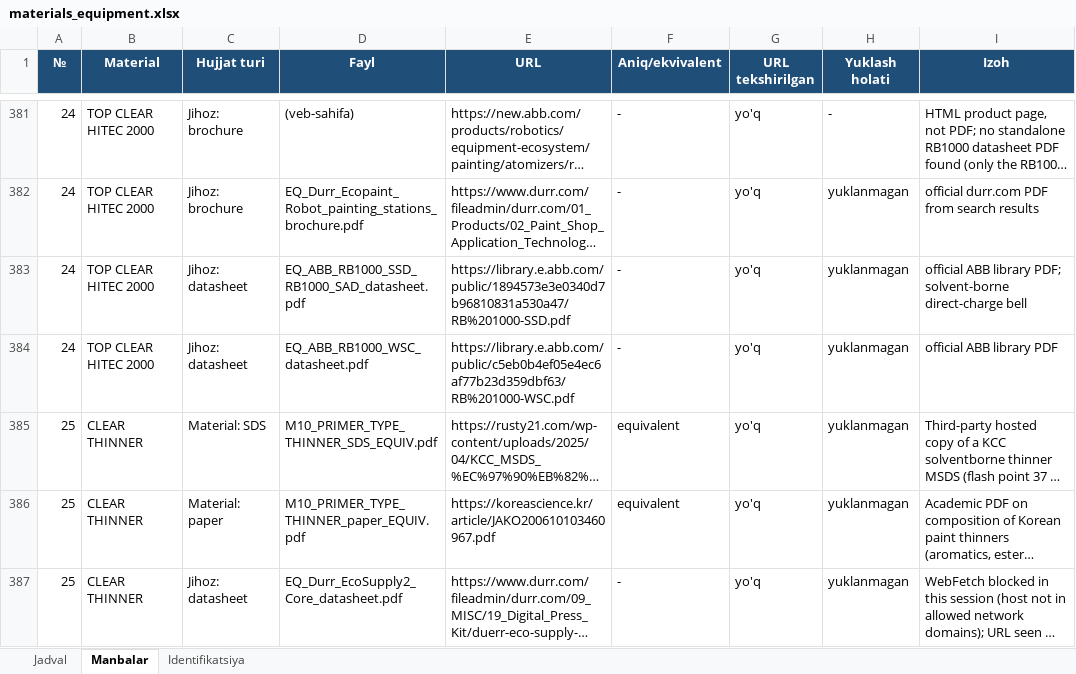
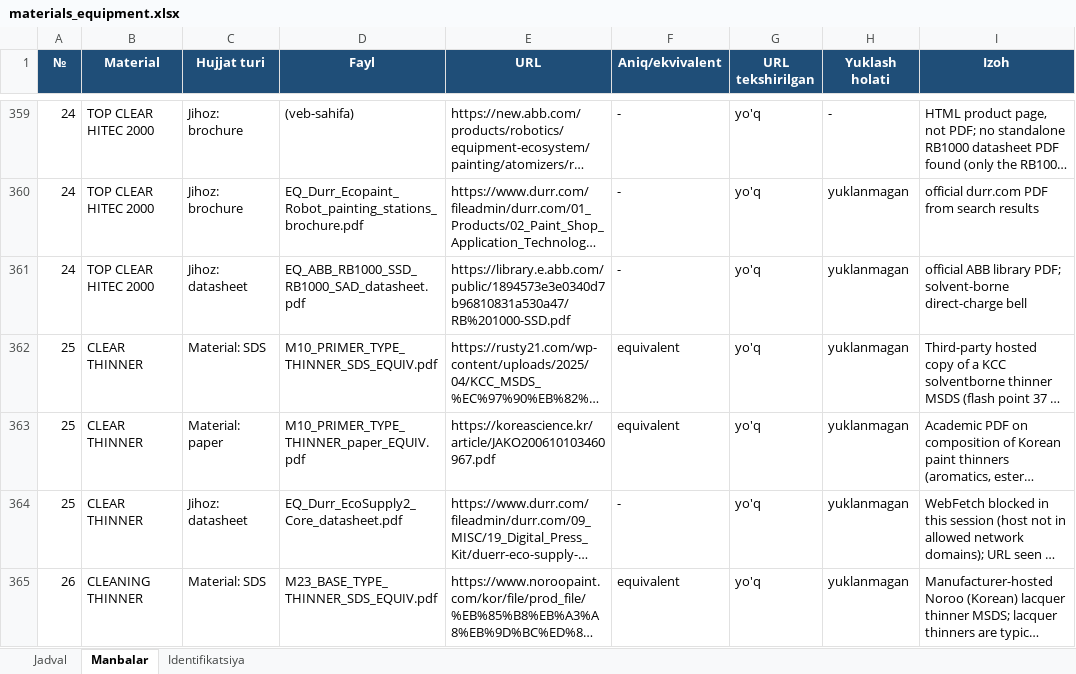
Before and after one commit to khusinboev/tanmux, an Excel workbook: output/materials_equipment.xlsx, sheet Manbalar, drawn as a sheet; only a part is shown, gaps mark what is left out; the shorter side is filled out with more unchanged rows; long unchanged cells end in …; values as stored, in another font and other column widths than the file's, no borders; removed rows and columns are numbered as before the commit, all else as after; the diff covers the shown part only; the diff names each change by its address in the sheet, - before the commit and + after, or states it on an @@ line.

```diff
--- a/output/materials_equipment.xlsx (sheet Manbalar)
+++ b/output/materials_equipment.xlsx (sheet Manbalar)
-row 384: 24 | TOP CLEAR HITEC 2000 | Jihoz: datasheet | EQ_ABB_RB1000_WSC_datasheet.pdf | https://library.e.abb.com/public/c5eb0b4ef05e4ec6af77b23d359dbf63/RB%201000-WSC.pdf | - | yo'q | yuklanmagan | official ABB library PDF
```
Also changed, not shown: 1 added row, 26 removed rows and 13 edited cells elsewhere in this sheet, sheet Identifikatsiya, sheet Jadval, output/materials_equipment_links.xlsx, 7 other files.
